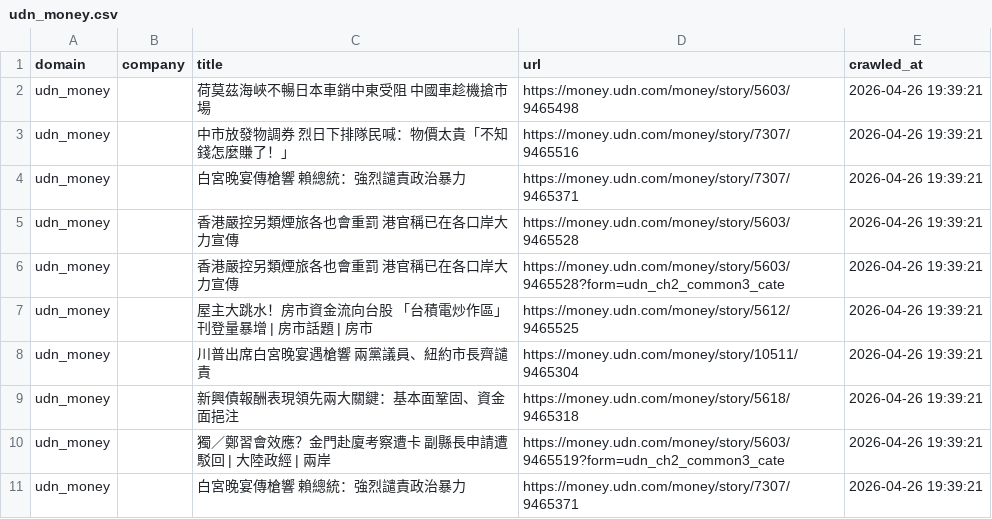
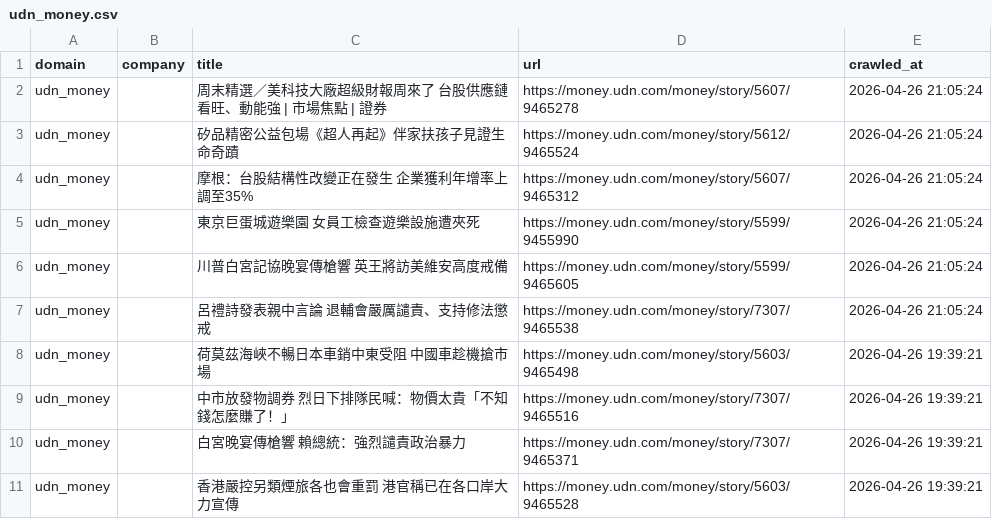
Before and after one commit to levelupup/news_crawler, a CSV file: data/udn_money.csv, drawn as a sheet; only a part is shown; the shorter side is filled out with more unchanged rows; the diff names each change by its address in the sheet, - before the commit and + after, or states it on an @@ line.

```diff
--- a/data/udn_money.csv
+++ b/data/udn_money.csv
+row 2: udn_money |  | 周末精選／美科技大廠超級財報周來了 台股供應鏈看旺、動能強 | 市場焦點 | 證券 | https://money.udn.com/money/story/5607/9465278 | 2026-04-26 21:05:24
+row 3: udn_money |  | 矽品精密公益包場《超人再起》伴家扶孩子見證生命奇蹟 | https://money.udn.com/money/story/5612/9465524 | 2026-04-26 21:05:24
+row 4: udn_money |  | 摩根：台股結構性改變正在發生 企業獲利年增率上調至35% | https://money.udn.com/money/story/5607/9465312 | 2026-04-26 21:05:24
+row 5: udn_money |  | 東京巨蛋城遊樂園 女員工檢查遊樂設施遭夾死 | https://money.udn.com/money/story/5599/9455990 | 2026-04-26 21:05:24
+row 6: udn_money |  | 川普白宮記協晚宴傳槍響 英王將訪美維安高度戒備 | https://money.udn.com/money/story/5599/9465605 | 2026-04-26 21:05:24
+row 7: udn_money |  | 呂禮詩發表親中言論 退輔會嚴厲譴責、支持修法懲戒 | https://money.udn.com/money/story/7307/9465538 | 2026-04-26 21:05:24
```
Also changed, not shown: data/bloomberg.csv, data/ctee.csv, 15 other files.
